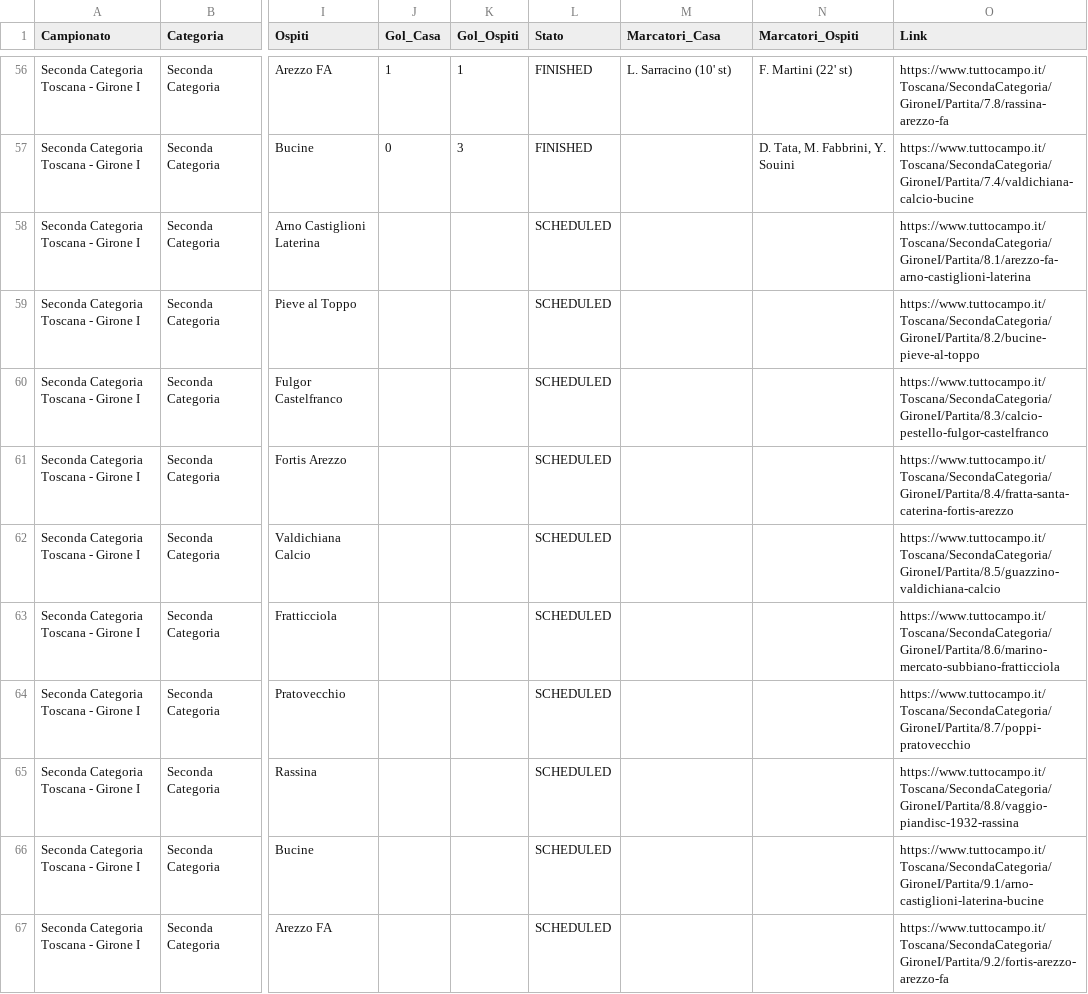
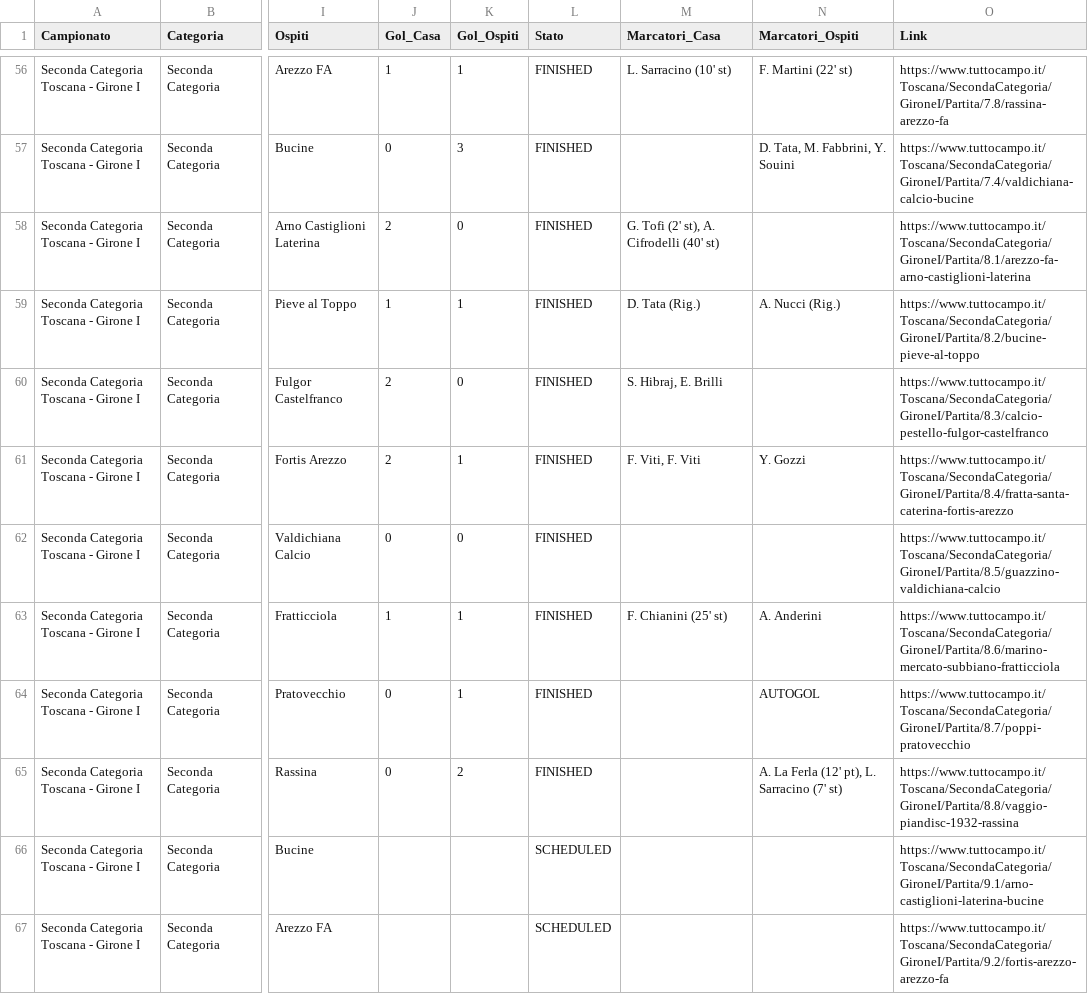
Before and after one commit to cicciocanestro/calcio-toscana-scraper, a CSV file: data/exports/seconda-i.csv, drawn as a sheet; only a part is shown, gaps mark what is left out; the diff names each change by its address in the sheet, - before the commit and + after, or states it on an @@ line.

```diff
--- a/data/exports/seconda-i.csv
+++ b/data/exports/seconda-i.csv
-J58 (Gol_Casa): (empty)
+J58 (Gol_Casa): 2
-K58 (Gol_Ospiti): (empty)
+K58 (Gol_Ospiti): 0
-L58:L65 (Stato): SCHEDULED
+L58:L65 (Stato): FINISHED
-M58 (Marcatori_Casa): (empty)
+M58 (Marcatori_Casa): G. Tofi (2' st), A. Cifrodelli (40' st)
-J59 (Gol_Casa): (empty)
+J59 (Gol_Casa): 1
-K59 (Gol_Ospiti): (empty)
+K59 (Gol_Ospiti): 1
-M59 (Marcatori_Casa): (empty)
+M59 (Marcatori_Casa): D. Tata (Rig.)
-N59 (Marcatori_Ospiti): (empty)
+N59 (Marcatori_Ospiti): A. Nucci (Rig.)
-J60:J61 (Gol_Casa): (empty)
+J60:J61 (Gol_Casa): 2
-K60 (Gol_Ospiti): (empty)
+K60 (Gol_Ospiti): 0
-M60 (Marcatori_Casa): (empty)
+M60 (Marcatori_Casa): S. Hibraj, E. Brilli
-K61 (Gol_Ospiti): (empty)
+K61 (Gol_Ospiti): 1
-M61 (Marcatori_Casa): (empty)
+M61 (Marcatori_Casa): F. Viti, F. Viti
-N61 (Marcatori_Ospiti): (empty)
+N61 (Marcatori_Ospiti): Y. Gozzi
-J62 (Gol_Casa): (empty)
+J62 (Gol_Casa): 0
-K62 (Gol_Ospiti): (empty)
+K62 (Gol_Ospiti): 0
-J63 (Gol_Casa): (empty)
+J63 (Gol_Casa): 1
-K63:K64 (Gol_Ospiti): (empty)
+K63:K64 (Gol_Ospiti): 1
-M63 (Marcatori_Casa): (empty)
+M63 (Marcatori_Casa): F. Chianini (25' st)
-N63 (Marcatori_Ospiti): (empty)
+N63 (Marcatori_Ospiti): A. Anderini
-J64:J65 (Gol_Casa): (empty)
+J64:J65 (Gol_Casa): 0
-N64 (Marcatori_Ospiti): (empty)
+N64 (Marcatori_Ospiti): AUTOGOL
-K65 (Gol_Ospiti): (empty)
+K65 (Gol_Ospiti): 2
-N65 (Marcatori_Ospiti): (empty)
+N65 (Marcatori_Ospiti): A. La Ferla (12' pt), L. Sarracino (7' st)
```
Also changed, not shown: data/exports/promozione-c.csv, data/exports/terza-arezzo.csv, 7 other files.
